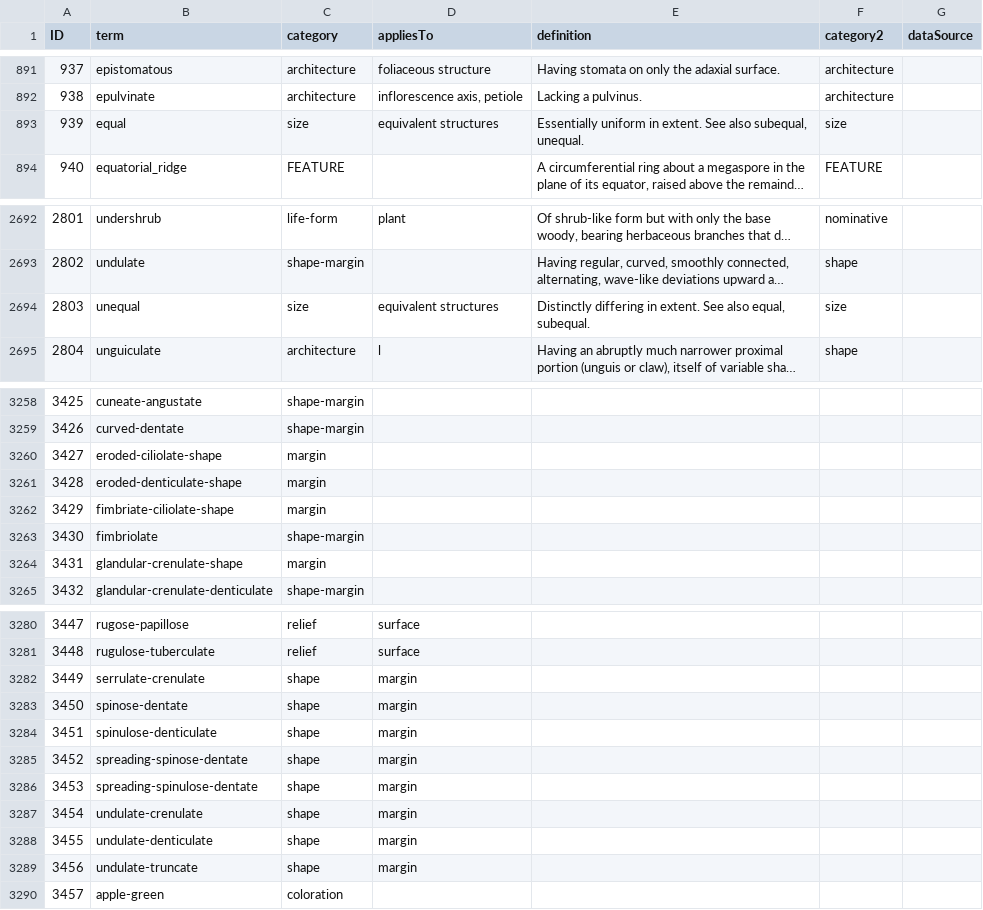
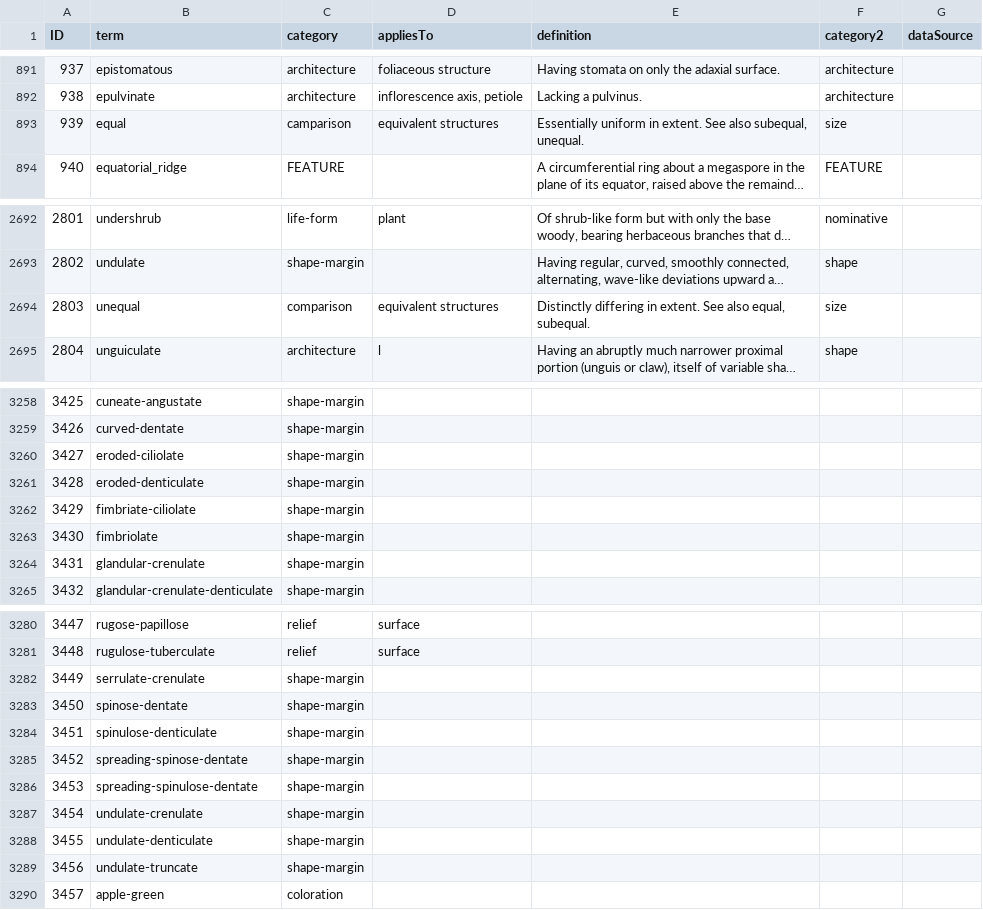
Before and after one commit to ggosline/flparser-backup, a CSV file: src/resources/glossarycp.csv, drawn as a sheet; only a part is shown, gaps mark what is left out; long unchanged cells end in …; the diff covers the shown part only; the diff names each change by its address in the sheet, - before the commit and + after, or states it on an @@ line.

```diff
--- a/src/resources/glossarycp.csv
+++ b/src/resources/glossarycp.csv
-C893 (category): size
+C893 (category): camparison
-C2694 (category): size
+C2694 (category): comparison
-B3260 (term): eroded-ciliolate-shape
+B3260 (term): eroded-ciliolate
-C3260:C3262 (category): margin
+C3260:C3262 (category): shape-margin
-B3261 (term): eroded-denticulate-shape
+B3261 (term): eroded-denticulate
-B3262 (term): fimbriate-ciliolate-shape
+B3262 (term): fimbriate-ciliolate
-B3264 (term): glandular-crenulate-shape
+B3264 (term): glandular-crenulate
-C3264 (category): margin
+C3264 (category): shape-margin
-C3282:C3289 (category): shape
+C3282:C3289 (category): shape-margin
-D3282:D3289 (appliesTo): margin
+D3282:D3289 (appliesTo): (empty)
```
Also changed, not shown: 1 edited cell elsewhere in this file, 6 other files.
